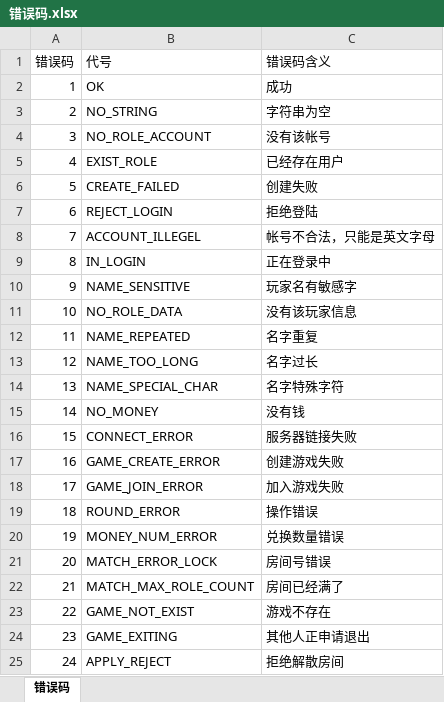
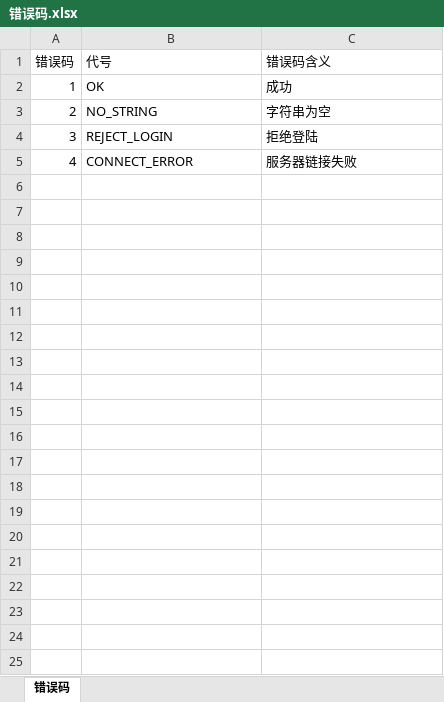
Before and after one commit to hackerlank/chat-server, an Excel workbook: protocol/错误码.xlsx, sheet 错误码, drawn as a sheet; values as stored, in another font and other column widths than the file's, no borders; the diff names each change by its address in the sheet, - before the commit and + after, or states it on an @@ line.

```diff
--- a/protocol/错误码.xlsx (sheet 错误码)
+++ b/protocol/错误码.xlsx (sheet 错误码)
-B4 (代号): NO_ROLE_ACCOUNT
+B4 (代号): REJECT_LOGIN
-C4 (错误码含义): 没有该帐号
+C4 (错误码含义): 拒绝登陆
-B5 (代号): EXIST_ROLE
+B5 (代号): CONNECT_ERROR
-C5 (错误码含义): 已经存在用户
+C5 (错误码含义): 服务器链接失败
-row 6: 5 | CREATE_FAILED | 创建失败
-row 7: 6 | REJECT_LOGIN | 拒绝登陆
-row 8: 7 | ACCOUNT_ILLEGEL | 帐号不合法，只能是英文字母
-row 9: 8 | IN_LOGIN | 正在登录中
-row 10: 9 | NAME_SENSITIVE | 玩家名有敏感字
-row 11: 10 | NO_ROLE_DATA | 没有该玩家信息
-row 12: 11 | NAME_REPEATED | 名字重复
-row 13: 12 | NAME_TOO_LONG | 名字过长
-row 14: 13 | NAME_SPECIAL_CHAR | 名字特殊字符
-row 15: 14 | NO_MONEY | 没有钱
-row 16: 15 | CONNECT_ERROR | 服务器链接失败
-row 17: 16 | GAME_CREATE_ERROR | 创建游戏失败
-row 18: 17 | GAME_JOIN_ERROR | 加入游戏失败
-row 19: 18 | ROUND_ERROR | 操作错误
-row 20: 19 | MONEY_NUM_ERROR | 兑换数量错误
-row 21: 20 | MATCH_ERROR_LOCK | 房间号错误
-row 22: 21 | MATCH_MAX_ROLE_COUNT | 房间已经满了
-row 23: 22 | GAME_NOT_EXIST | 游戏不存在
-row 24: 23 | GAME_EXITING | 其他人正申请退出
-row 25: 24 | APPLY_REJECT | 拒绝解散房间
```
Also changed, not shown: 13 other files.
